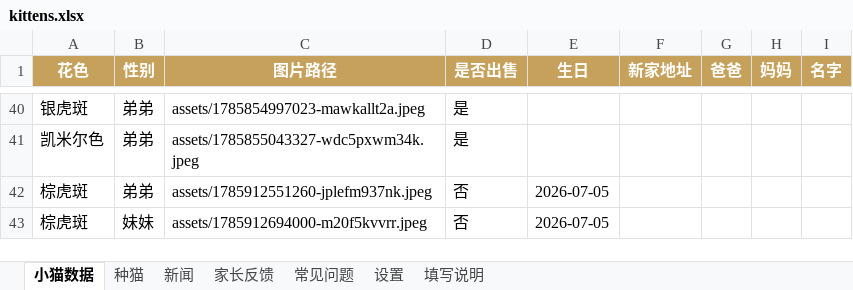
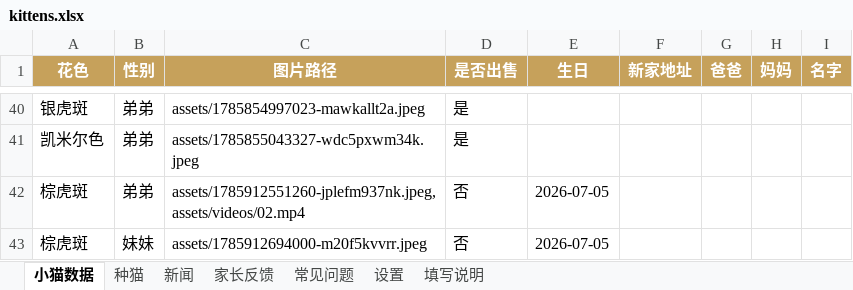
Before and after one commit to kuenmaoshe/kuenmaoshe.github.io, an Excel workbook: data/kittens.xlsx, sheet 小猫数据, drawn as a sheet; only a part is shown, gaps mark what is left out; values as stored, in another font and other column widths than the file's, no borders; the diff names each change by its address in the sheet, - before the commit and + after, or states it on an @@ line.

```diff
--- a/data/kittens.xlsx (sheet 小猫数据)
+++ b/data/kittens.xlsx (sheet 小猫数据)
-C42 (图片路径): assets/1785912551260-jplefm937nk.jpeg
+C42 (图片路径): assets/1785912551260-jplefm937nk.jpeg, assets/videos/02.mp4
```
